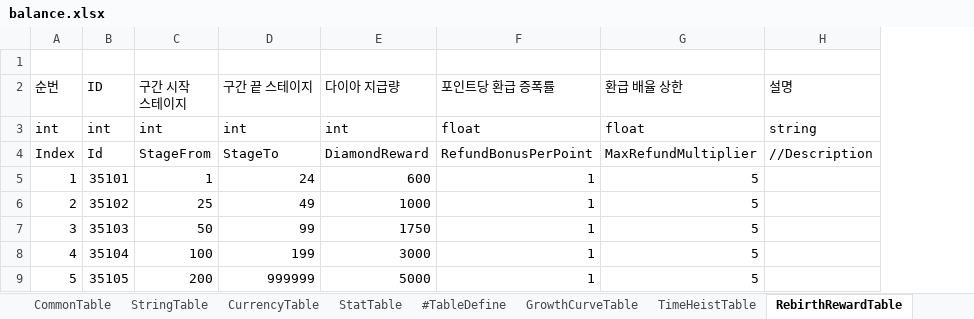
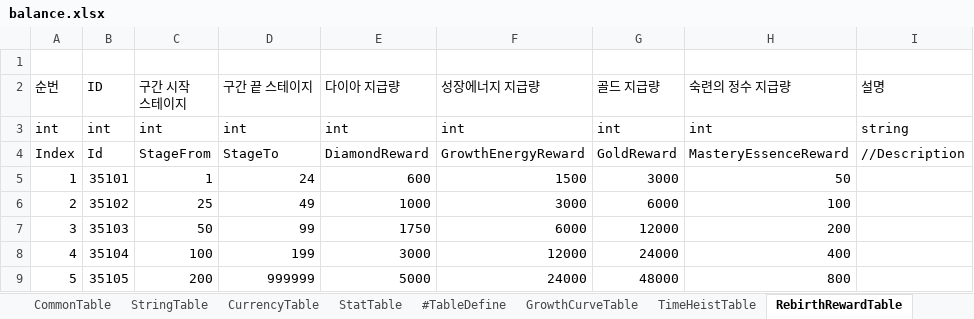
Before and after one commit to MasKids/idle_rpg, an Excel workbook: balance/balance.xlsx, sheet RebirthRewardTable, drawn as a sheet; values as stored, in another font and other column widths than the file's, no cell formats; removed rows and columns are numbered as before the commit, all else as after; the diff names each change by its address in the sheet, - before the commit and + after, or states it on an @@ line.

```diff
--- a/balance/balance.xlsx (sheet RebirthRewardTable)
+++ b/balance/balance.xlsx (sheet RebirthRewardTable)
-column F (포인트당 환급 증폭률), rows 3-9: float | RefundBonusPerPoint | 1 | 1 | 1 | 1 | 1
-column G (환급 배율 상한), rows 3-9: float | MaxRefundMultiplier | 5 | 5 | 5 | 5 | 5
+column F (성장에너지 지급량), rows 3-9: int | GrowthEnergyReward | 1500 | 3000 | 6000 | 12000 | 24000
+column G (골드 지급량), rows 3-9: int | GoldReward | 3000 | 6000 | 12000 | 24000 | 48000
+column H (숙련의 정수 지급량), rows 3-9: int | MasteryEssenceReward | 50 | 100 | 200 | 400 | 800
```
Also changed, not shown: sheet StringTable, sheet #TableDefine, sheet #EnumDefine, sheet CommonTable, other sheet tabs, cell formats, 20 other files.
